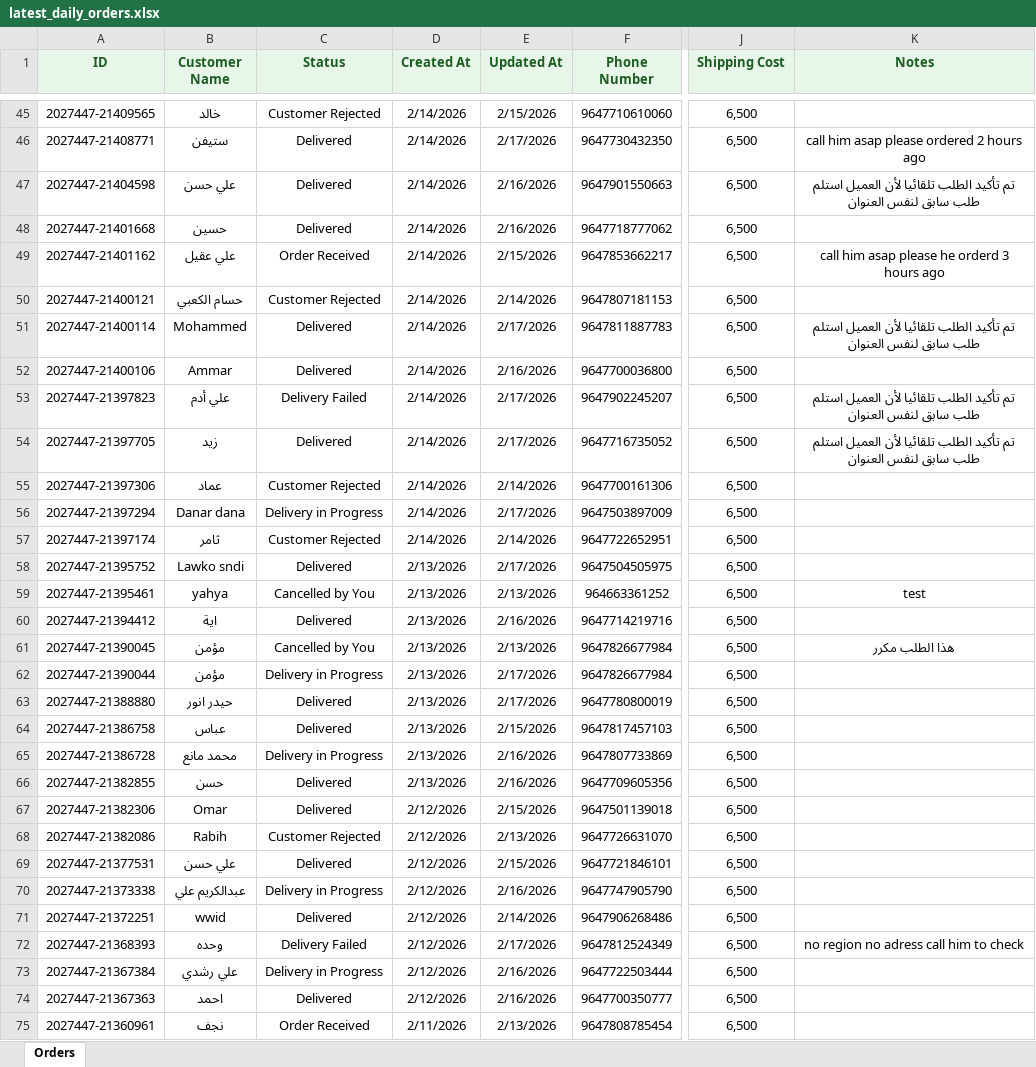
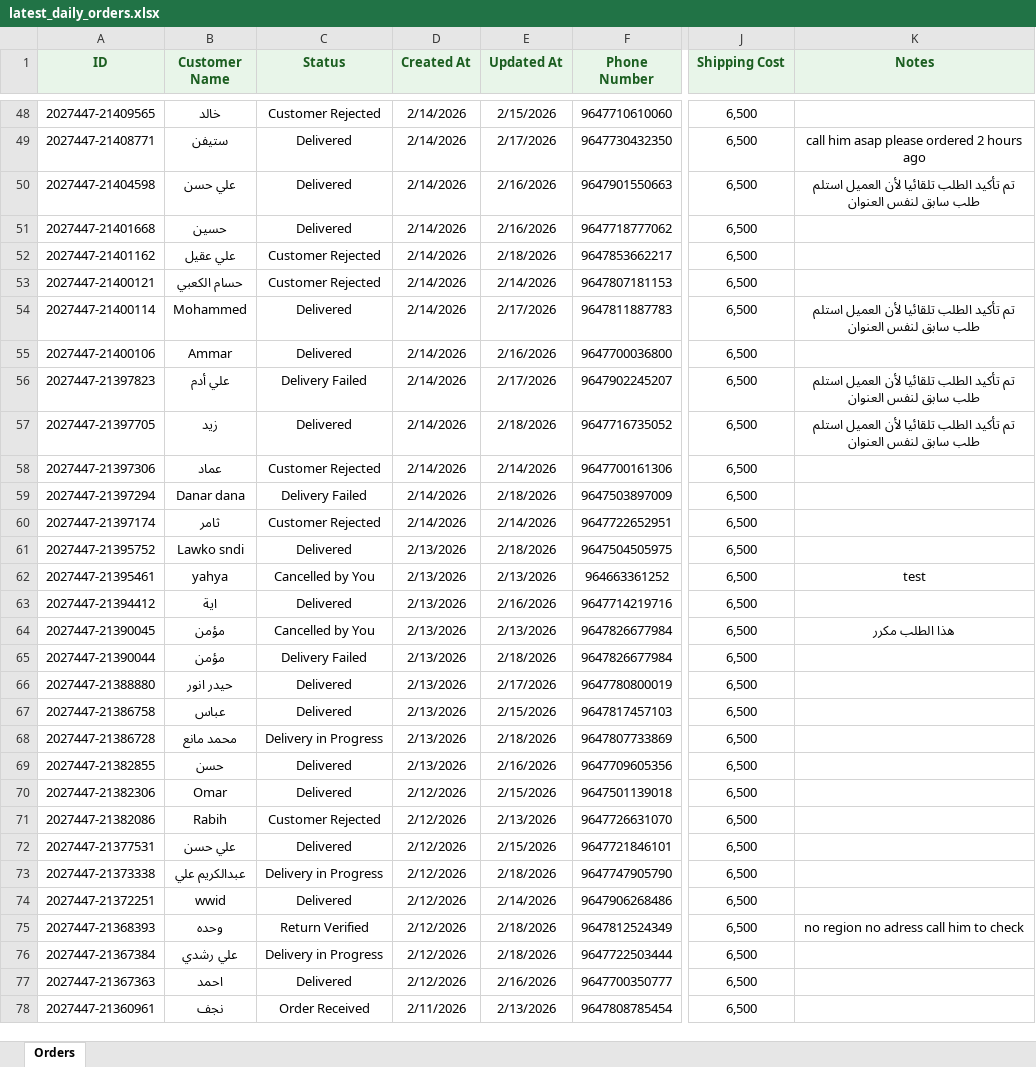
Before and after one commit to Yahya-Regragui/ecomweb, an Excel workbook: data/latest_daily_orders.xlsx, sheet Orders, drawn as a sheet; only a part is shown, gaps mark what is left out; values as stored, in another font and other column widths than the file's, no borders; addresses are those after the commit; the diff covers the shown part only; the diff names each change by its address in the sheet, - before the commit and + after, or states it on an @@ line.

Commit message:
Update latest Daily Orders XLSX (2026-02-18 12:38:33)

```diff
--- a/data/latest_daily_orders.xlsx (sheet Orders)
+++ b/data/latest_daily_orders.xlsx (sheet Orders)
-C52 (Status): Order Received
+C52 (Status): Customer Rejected
-E52 (Updated At): 2/15/2026
+E52 (Updated At): 2/18/2026
-K52 (Notes): call him asap please he orderd 3 hours ago
+K52 (Notes): (empty)
-E57 (Updated At): 2/17/2026
+E57 (Updated At): 2/18/2026
-C59 (Status): Delivery in Progress
+C59 (Status): Delivery Failed
-E59 (Updated At): 2/17/2026
+E59 (Updated At): 2/18/2026
-E61 (Updated At): 2/17/2026
+E61 (Updated At): 2/18/2026
-C65 (Status): Delivery in Progress
+C65 (Status): Delivery Failed
-E65 (Updated At): 2/17/2026
+E65 (Updated At): 2/18/2026
-E68 (Updated At): 2/16/2026
+E68 (Updated At): 2/18/2026
-E73 (Updated At): 2/16/2026
+E73 (Updated At): 2/18/2026
-C75 (Status): Delivery Failed
+C75 (Status): Return Verified
-E75 (Updated At): 2/17/2026
+E75 (Updated At): 2/18/2026
-E76 (Updated At): 2/16/2026
+E76 (Updated At): 2/18/2026
```
Also changed, not shown: 3 added rows and 37 edited cells elsewhere in this sheet.
